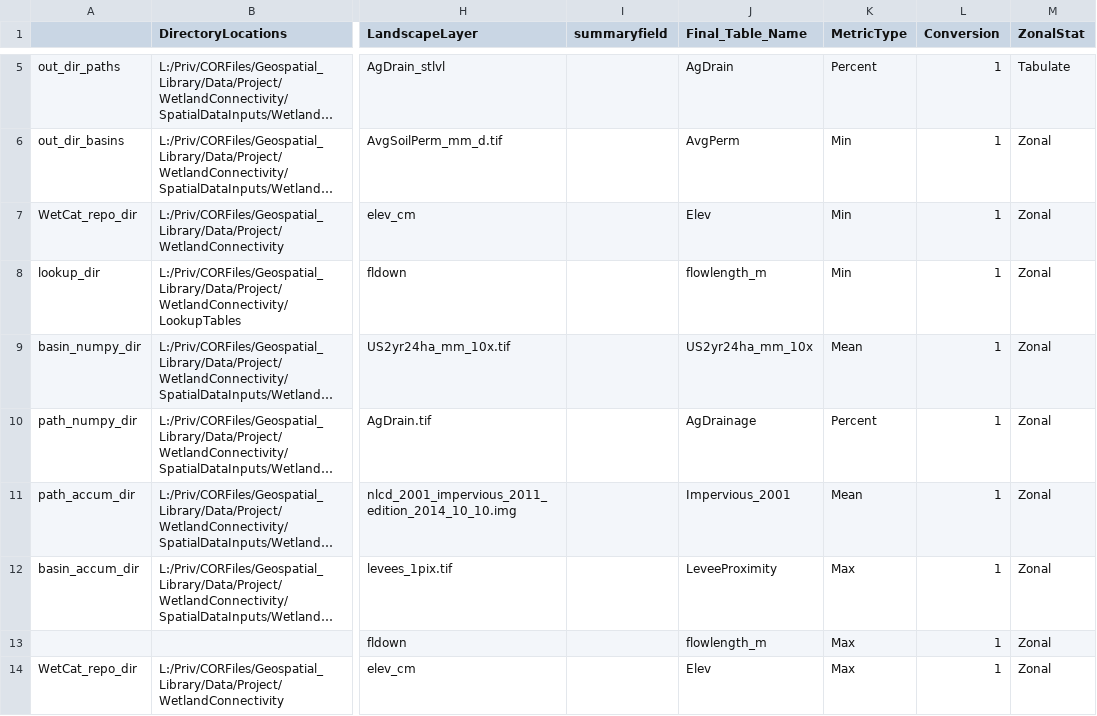
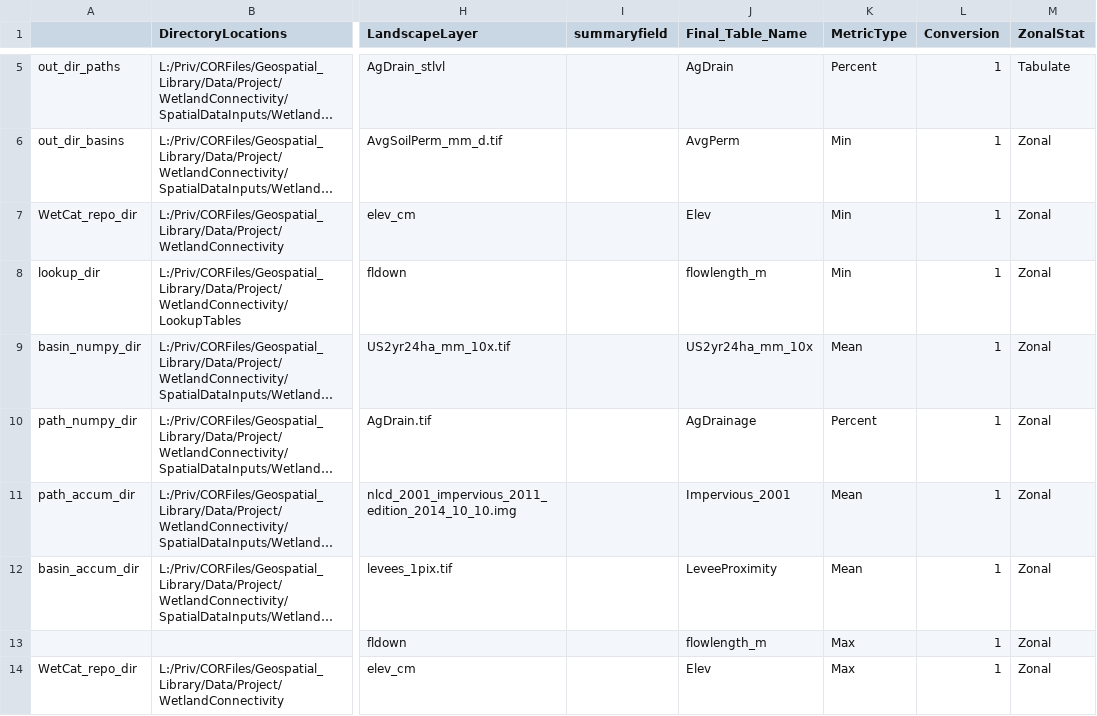
Before and after one commit to USEPA/WetlandConnectivity, a CSV file: ControlTable_Wetlands_NLCD2001.csv, drawn as a sheet; only a part is shown, gaps mark what is left out; long unchanged cells end in …; the diff names each change by its address in the sheet, - before the commit and + after, or states it on an @@ line.

Commit message:
Corrected levee MAX to MEAN in 2001 control table

```diff
--- a/ControlTable_Wetlands_NLCD2001.csv
+++ b/ControlTable_Wetlands_NLCD2001.csv
-K12 (MetricType): Max
+K12 (MetricType): Mean
```
